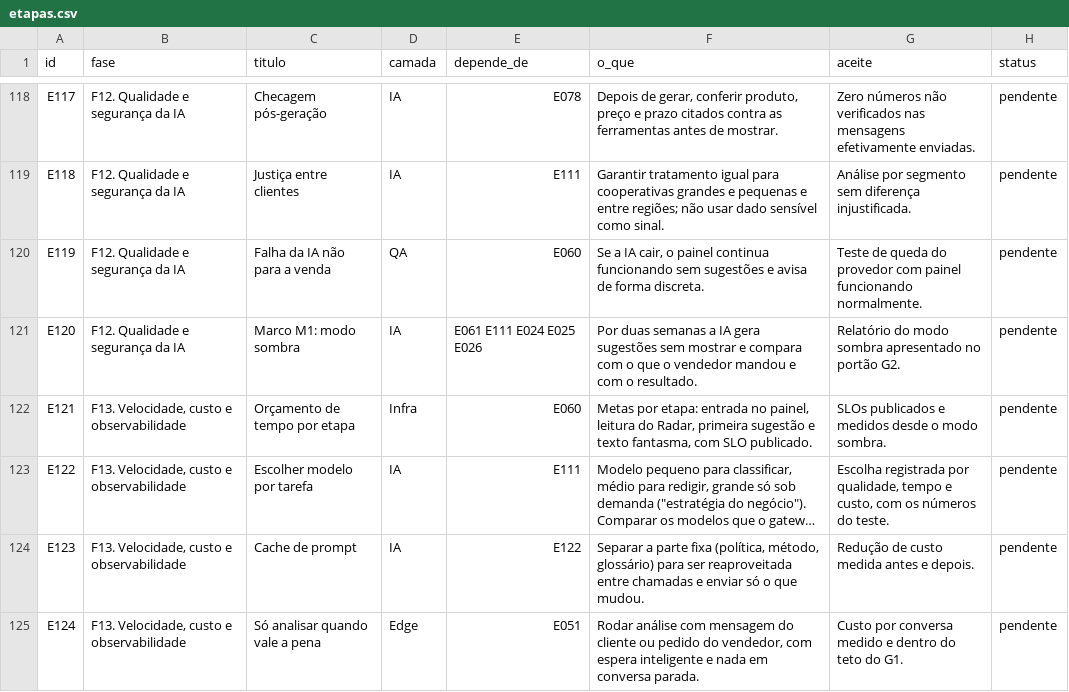
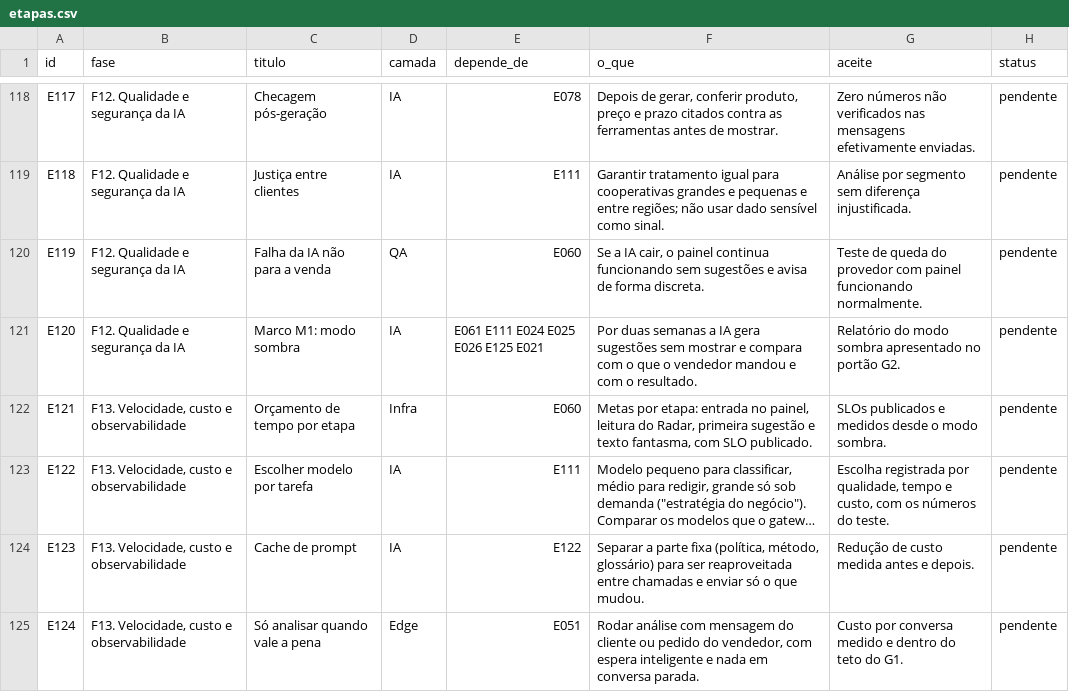
Before and after one commit to adm01-debug/Brindes_Sicoob_V2, a CSV file: docs/plano-implementacao/plano-copiloto-vendas-sussurro-150-etapas-20261016/etapas.csv, drawn as a sheet; only a part is shown, gaps mark what is left out; long unchanged cells end in …; the diff covers the shown part only.

```diff
--- a/docs/plano-implementacao/plano-copiloto-vendas-sussurro-150-etapas-20261016/etapas.csv
+++ b/docs/plano-implementacao/plano-copiloto-vendas-sussurro-150-etapas-20261016/etapas.csv
@@ -120,3 +120,3 @@ id,fase,titulo,camada,depende_de,o_que,aceite,status
 "E119","F12. Qualidade e segurança da IA","Falha da IA não para a venda","QA","E060","Se a IA cair, o painel continua funcionando sem sugestões e avisa de forma discreta.","Teste de queda do provedor com painel funcionando normalmente.","pendente"
-"E120","F12. Qualidade e segurança da IA","Marco M1: modo sombra","IA","E061 E111 E024 E025 E026","Por duas semanas a IA gera sugestões sem mostrar e compara com o que o vendedor mandou e com o resultado.","Relatório do modo sombra apresentado no portão G2.","pendente"
+"E120","F12. Qualidade e segurança da IA","Marco M1: modo sombra","IA","E061 E111 E024 E025 E026 E125 E021","Por duas semanas a IA gera sugestões sem mostrar e compara com o que o vendedor mandou e com o resultado.","Relatório do modo sombra apresentado no portão G2.","pendente"
 "E121","F13. Velocidade, custo e observabilidade","Orçamento de tempo por etapa","Infra","E060","Metas por etapa: entrada no painel, leitura do Radar, primeira sugestão e texto fantasma, com SLO publicado.","SLOs publicados e medidos desde o modo sombra.","pendente"
```
Also changed, not shown: 9 edited cells elsewhere in this file, 1 other file.
